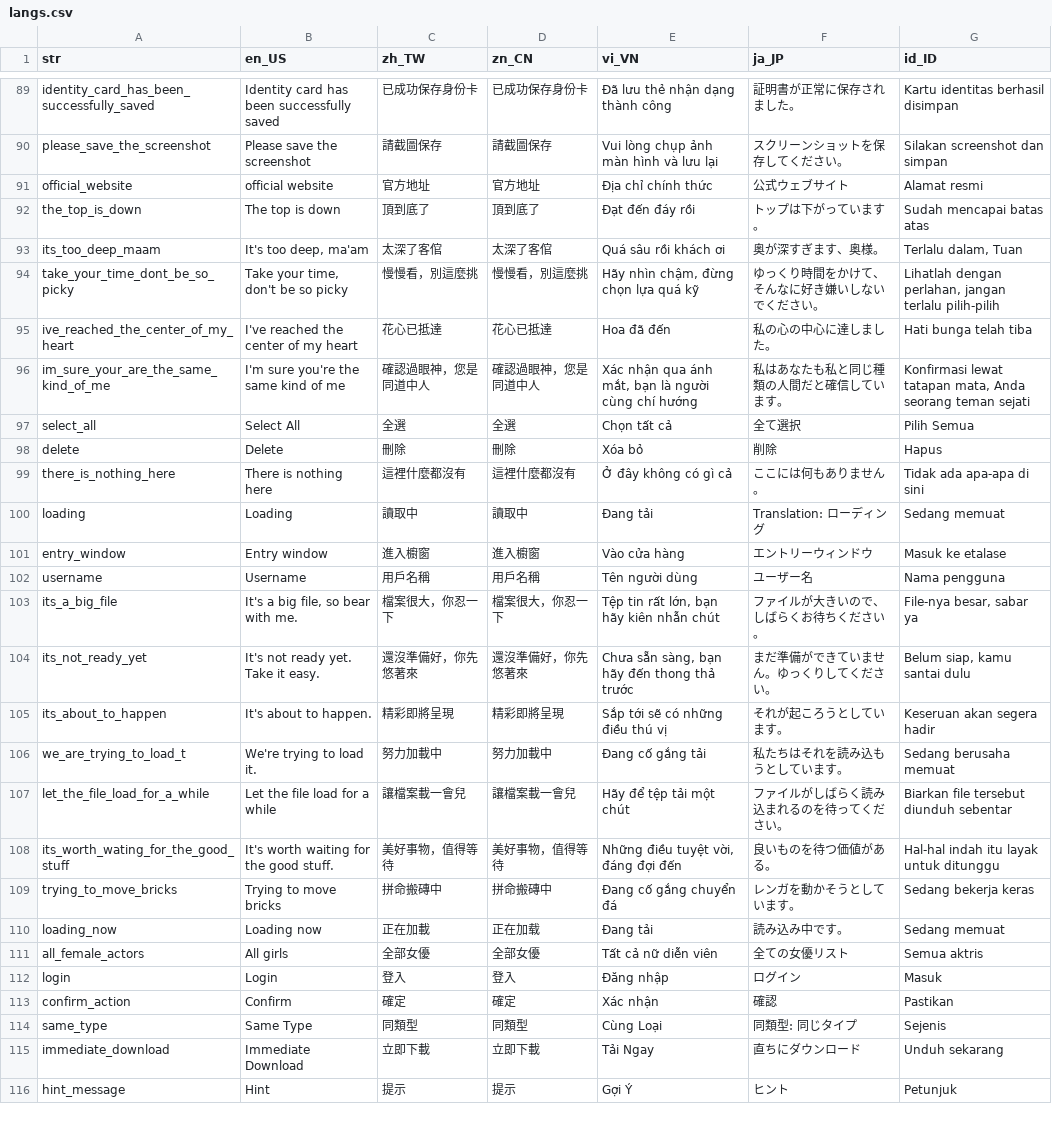
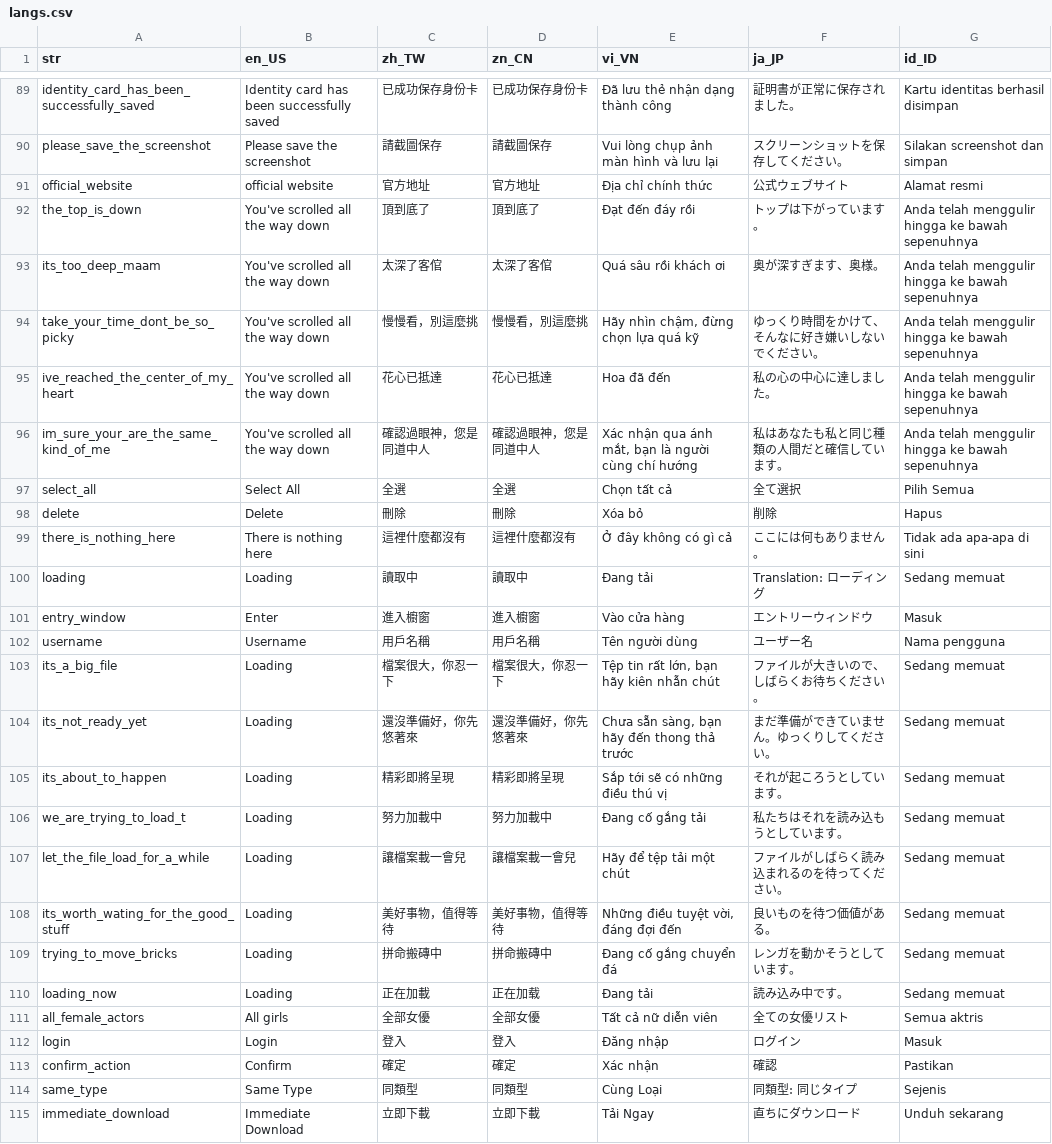
Before and after one commit to smallseven1213/hm-video-app, a CSV file: apps/app_wl_id1/assets/langs/langs.csv, drawn as a sheet; only a part is shown, gaps mark what is left out; the shorter side is filled out with more unchanged rows.

```diff
--- a/apps/app_wl_id1/assets/langs/langs.csv
+++ b/apps/app_wl_id1/assets/langs/langs.csv
@@ -91,7 +91,7 @@ please_save_the_screenshot,Please save the screenshot,請截圖保存,請截圖
 official_website,official website,官方地址,官方地址,Địa chỉ chính thức,公式ウェブサイト,Alamat resmi
-the_top_is_down,The top is down,頂到底了,頂到底了,Đạt đến đáy rồi,トップは下がっています。,Sudah mencapai batas atas
-its_too_deep_maam,"It's too deep, ma'am",太深了客倌,太深了客倌,Quá sâu rồi khách ơi,奥が深すぎます、奥様。,"Terlalu dalam, Tuan"
-take_your_time_dont_be_so_picky,"Take your time, don't be so picky",慢慢看，別這麼挑,慢慢看，別這麼挑,"Hãy nhìn chậm, đừng chọn lựa quá kỹ",ゆっくり時間をかけて、そんなに好き嫌いしないでください。,"Lihatlah dengan perlahan, jangan terlalu pilih-pilih"
-ive_reached_the_center_of_my_heart,I've reached the center of my heart,花心已抵達,花心已抵達,Hoa đã đến,私の心の中心に達しました。,Hati bunga telah tiba
-im_sure_your_are_the_same_kind_of_me,I'm sure you're the same kind of me,確認過眼神，您是同道中人,確認過眼神，您是同道中人,"Xác nhận qua ánh mắt, bạn là người cùng chí hướng",私はあなたも私と同じ種類の人間だと確信しています。,"Konfirmasi lewat tatapan mata, Anda seorang teman sejati"
+the_top_is_down,You've scrolled all the way down,頂到底了,頂到底了,Đạt đến đáy rồi,トップは下がっています。,Anda telah menggulir hingga ke bawah sepenuhnya
+its_too_deep_maam,You've scrolled all the way down,太深了客倌,太深了客倌,Quá sâu rồi khách ơi,奥が深すぎます、奥様。,Anda telah menggulir hingga ke bawah sepenuhnya
+take_your_time_dont_be_so_picky,You've scrolled all the way down,慢慢看，別這麼挑,慢慢看，別這麼挑,"Hãy nhìn chậm, đừng chọn lựa quá kỹ",ゆっくり時間をかけて、そんなに好き嫌いしないでください。,Anda telah menggulir hingga ke bawah sepenuhnya
+ive_reached_the_center_of_my_heart,You've scrolled all the way down,花心已抵達,花心已抵達,Hoa đã đến,私の心の中心に達しました。,Anda telah menggulir hingga ke bawah sepenuhnya
+im_sure_your_are_the_same_kind_of_me,You've scrolled all the way down,確認過眼神，您是同道中人,確認過眼神，您是同道中人,"Xác nhận qua ánh mắt, bạn là người cùng chí hướng",私はあなたも私と同じ種類の人間だと確信しています。,Anda telah menggulir hingga ke bawah sepenuhnya
 select_all,Select All,全選,全選,Chọn tất cả,全て選択,Pilih Semua
@@ -100,12 +100,12 @@ there_is_nothing_here,There is nothing here,這裡什麼都沒有,這裡什麼
 loading,Loading,讀取中,讀取中,Đang tải,Translation: ローディング,Sedang memuat
-entry_window,Entry window,進入櫥窗,進入櫥窗,Vào cửa hàng,エントリーウィンドウ,Masuk ke etalase
+entry_window,Enter,進入櫥窗,進入櫥窗,Vào cửa hàng,エントリーウィンドウ,Masuk
 username,Username,用戶名稱,用戶名稱,Tên người dùng,ユーザー名,Nama pengguna
-its_a_big_file,"It's a big file, so bear with me.",檔案很大，你忍一下,檔案很大，你忍一下,"Tệp tin rất lớn, bạn hãy kiên nhẫn chút",ファイルが大きいので、しばらくお待ちください。,"File-nya besar, sabar ya"
-its_not_ready_yet,It's not ready yet. Take it easy.,還沒準備好，你先悠著來,還沒準備好，你先悠著來,"Chưa sẵn sàng, bạn hãy đến thong thả trước",まだ準備ができていません。ゆっくりしてください。,"Belum siap, kamu santai dulu"
-its_about_to_happen,It's about to happen.,精彩即將呈現,精彩即將呈現,Sắp tới sẽ có những điều thú vị,それが起ころうとしています。,Keseruan akan segera hadir
-we_are_trying_to_load_t,We're trying to load it.,努力加載中,努力加載中,Đang cố gắng tải,私たちはそれを読み込もうとしています。,Sedang berusaha memuat
-let_the_file_load_for_a_while,Let the file load for a while,讓檔案載一會兒,讓檔案載一會兒,Hãy để tệp tải một chút,ファイルがしばらく読み込まれるのを待ってください。,Biarkan file tersebut diunduh sebentar
-its_worth_wating_for_the_good_stuff,It's worth waiting for the good stuff.,美好事物，值得等待,美好事物，值得等待,"Những điều tuyệt vời, đáng đợi đến",良いものを待つ価値がある。,Hal-hal indah itu layak untuk ditunggu
-trying_to_move_bricks,Trying to move bricks,拼命搬磚中,拼命搬磚中,Đang cố gắng chuyển đá,レンガを動かそうとしています。,Sedang bekerja keras
-loading_now,Loading now,正在加載,正在加载,Đang tải,読み込み中です。,Sedang memuat
+its_a_big_file,Loading,檔案很大，你忍一下,檔案很大，你忍一下,"Tệp tin rất lớn, bạn hãy kiên nhẫn chút",ファイルが大きいので、しばらくお待ちください。,Sedang memuat
+its_not_ready_yet,Loading,還沒準備好，你先悠著來,還沒準備好，你先悠著來,"Chưa sẵn sàng, bạn hãy đến thong thả trước",まだ準備ができていません。ゆっくりしてください。,Sedang memuat
+its_about_to_happen,Loading,精彩即將呈現,精彩即將呈現,Sắp tới sẽ có những điều thú vị,それが起ころうとしています。,Sedang memuat
+we_are_trying_to_load_t,Loading,努力加載中,努力加載中,Đang cố gắng tải,私たちはそれを読み込もうとしています。,Sedang memuat
+let_the_file_load_for_a_while,Loading,讓檔案載一會兒,讓檔案載一會兒,Hãy để tệp tải một chút,ファイルがしばらく読み込まれるのを待ってください。,Sedang memuat
+its_worth_wating_for_the_good_stuff,Loading,美好事物，值得等待,美好事物，值得等待,"Những điều tuyệt vời, đáng đợi đến",良いものを待つ価値がある。,Sedang memuat
+trying_to_move_bricks,Loading,拼命搬磚中,拼命搬磚中,Đang cố gắng chuyển đá,レンガを動かそうとしています。,Sedang memuat
+loading_now,Loading,正在加載,正在加载,Đang tải,読み込み中です。,Sedang memuat
 all_female_actors,All girls,全部女優,全部女優,Tất cả nữ diễn viên,全ての女優リスト,Semua aktris
```
Also changed, not shown: 9 other files.
